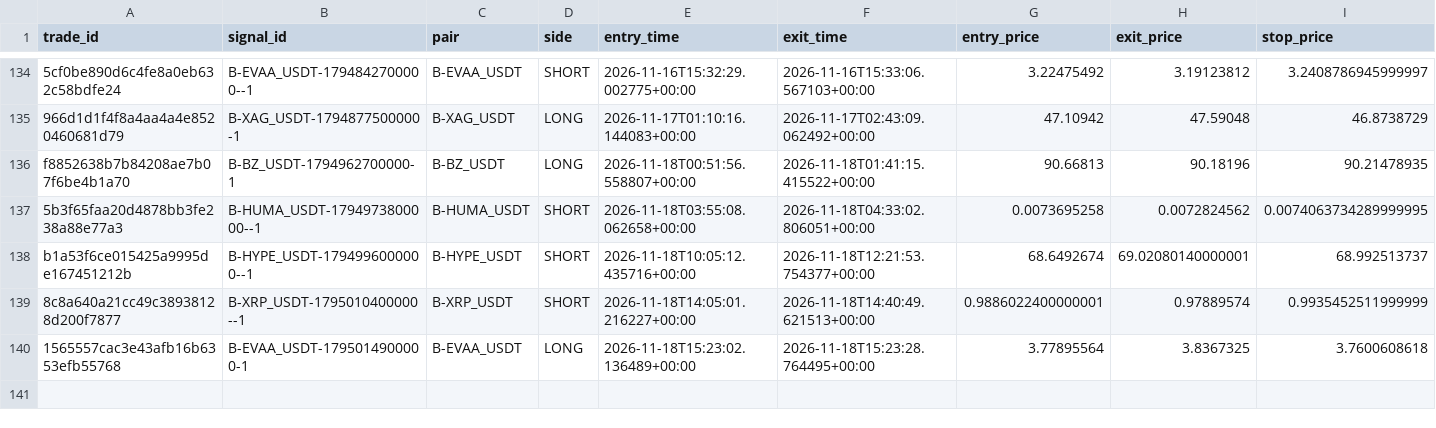
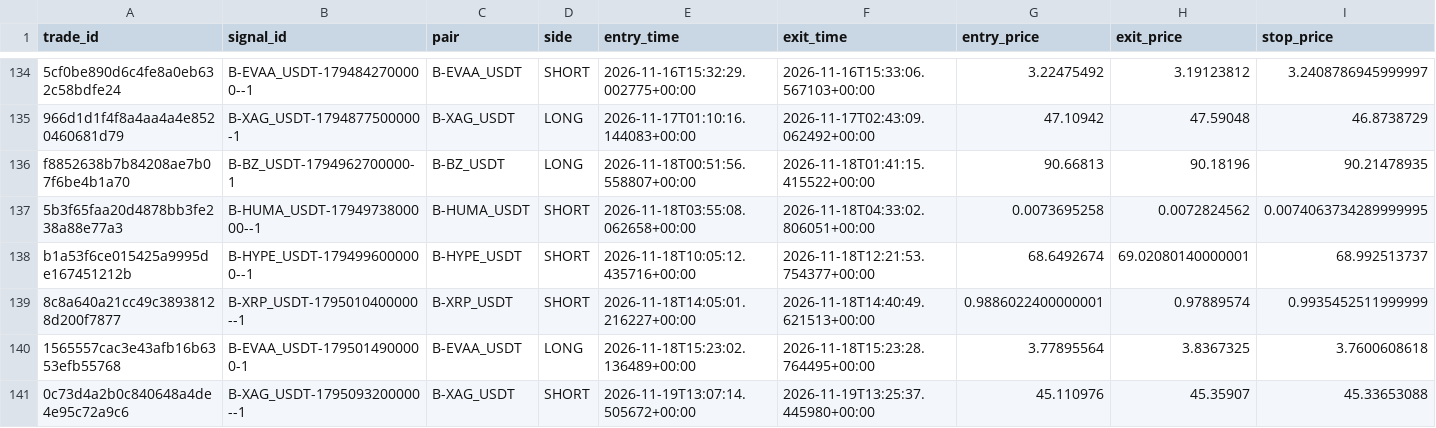
Before and after one commit to harnepal-hub/AMTE-Self-Evolving-Intraday-Trading-Engine, a CSV file: data/paper_3strategy/trade_journal.csv, drawn as a sheet; only a part is shown, gaps mark what is left out; rows hold the shown columns only; the diff names each change by its address in the sheet, - before the commit and + after, or states it on an @@ line.

```diff
--- a/data/paper_3strategy/trade_journal.csv
+++ b/data/paper_3strategy/trade_journal.csv
+row 141: 0c73d4a2b0c840648a4de4e95c72a9c6 | B-XAG_USDT-1795093200000--1 | B-XAG_USDT | SHORT | 2026-11-19T13:07:14.505672+00:00 | 2026-11-19T13:25:37.445980+00:00 | 45.110976 | 45.35907 | 45.33653088
```
Also changed, not shown: 12 other files.
